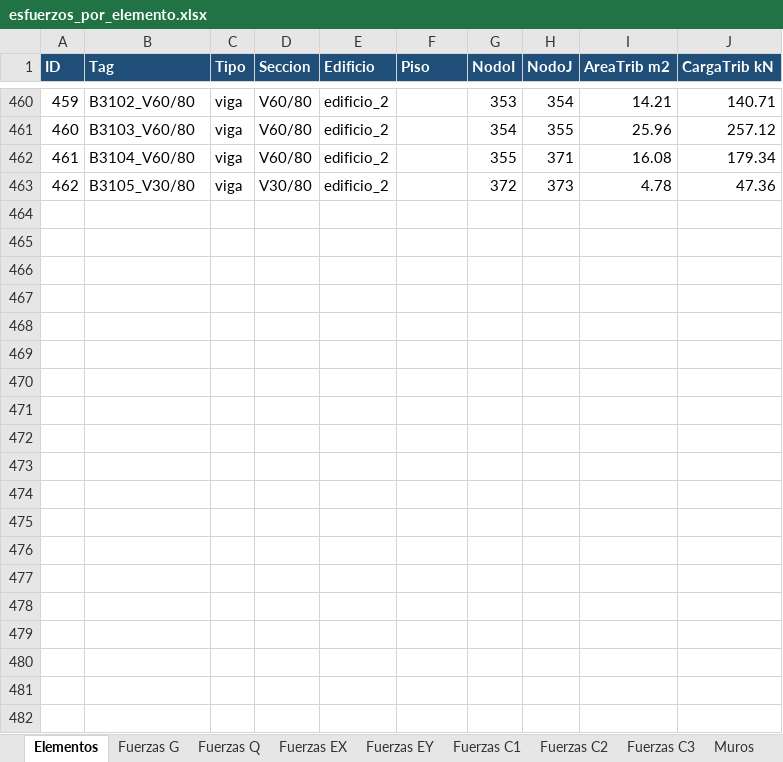
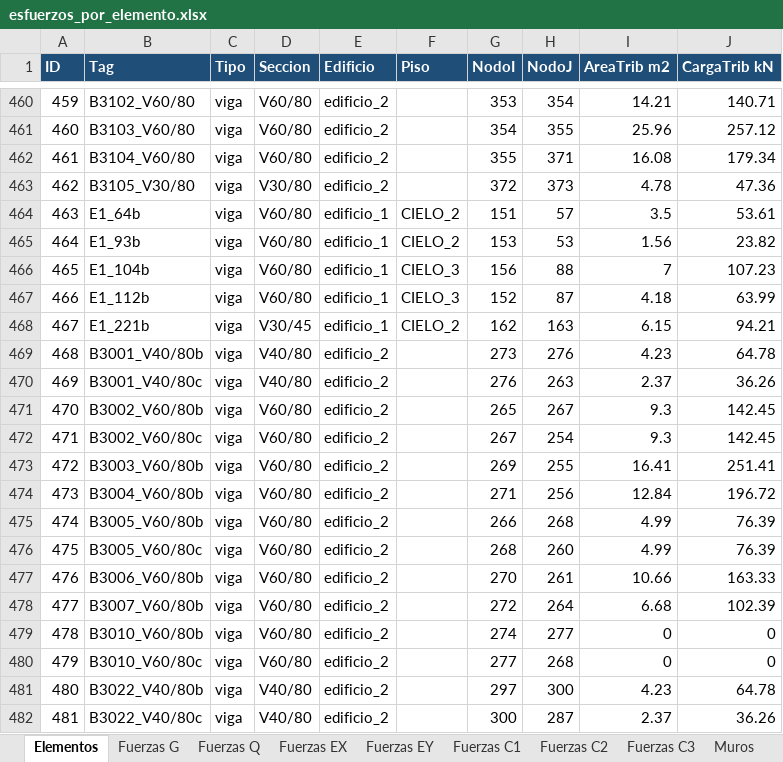
Before and after one commit to mauricio-lenz/P1_G4_Final, an Excel workbook: Proyecto1/resultados/esfuerzos_por_elemento.xlsx, sheet Elementos, drawn as a sheet; only a part is shown, gaps mark what is left out; values as stored, in another font and other column widths than the file's, no borders; the diff covers the shown part only; the diff names each change by its address in the sheet, - before the commit and + after, or states it on an @@ line.

```diff
--- a/Proyecto1/resultados/esfuerzos_por_elemento.xlsx (sheet Elementos)
+++ b/Proyecto1/resultados/esfuerzos_por_elemento.xlsx (sheet Elementos)
+row 464: 463 | E1_64b | viga | V60/80 | edificio_1 | CIELO_2 | 151 | 57 | 3.5 | 53.61
+row 465: 464 | E1_93b | viga | V60/80 | edificio_1 | CIELO_2 | 153 | 53 | 1.56 | 23.82
+row 466: 465 | E1_104b | viga | V60/80 | edificio_1 | CIELO_3 | 156 | 88 | 7 | 107.23
+row 467: 466 | E1_112b | viga | V60/80 | edificio_1 | CIELO_3 | 152 | 87 | 4.18 | 63.99
+row 468: 467 | E1_221b | viga | V30/45 | edificio_1 | CIELO_2 | 162 | 163 | 6.15 | 94.21
+row 469: 468 | B3001_V40/80b | viga | V40/80 | edificio_2 |  | 273 | 276 | 4.23 | 64.78
+row 470: 469 | B3001_V40/80c | viga | V40/80 | edificio_2 |  | 276 | 263 | 2.37 | 36.26
+row 471: 470 | B3002_V60/80b | viga | V60/80 | edificio_2 |  | 265 | 267 | 9.3 | 142.45
+row 472: 471 | B3002_V60/80c | viga | V60/80 | edificio_2 |  | 267 | 254 | 9.3 | 142.45
+row 473: 472 | B3003_V60/80b | viga | V60/80 | edificio_2 |  | 269 | 255 | 16.41 | 251.41
+row 474: 473 | B3004_V60/80b | viga | V60/80 | edificio_2 |  | 271 | 256 | 12.84 | 196.72
+row 475: 474 | B3005_V60/80b | viga | V60/80 | edificio_2 |  | 266 | 268 | 4.99 | 76.39
+row 476: 475 | B3005_V60/80c | viga | V60/80 | edificio_2 |  | 268 | 260 | 4.99 | 76.39
+row 477: 476 | B3006_V60/80b | viga | V60/80 | edificio_2 |  | 270 | 261 | 10.66 | 163.33
+row 478: 477 | B3007_V60/80b | viga | V60/80 | edificio_2 |  | 272 | 264 | 6.68 | 102.39
+row 479: 478 | B3010_V60/80b | viga | V60/80 | edificio_2 |  | 274 | 277 | 0 | 0
+row 480: 479 | B3010_V60/80c | viga | V60/80 | edificio_2 |  | 277 | 268 | 0 | 0
+row 481: 480 | B3022_V40/80b | viga | V40/80 | edificio_2 |  | 297 | 300 | 4.23 | 64.78
+row 482: 481 | B3022_V40/80c | viga | V40/80 | edificio_2 |  | 300 | 287 | 2.37 | 36.26
```
Also changed, not shown: 76 added rows and 289 edited cells elsewhere in this sheet, sheet Fuerzas C2, sheet Fuerzas C1, sheet Fuerzas C3, sheet Fuerzas G, sheet Fuerzas Q, sheet Fuerzas EY, 3 more sheets, 10 other files.
